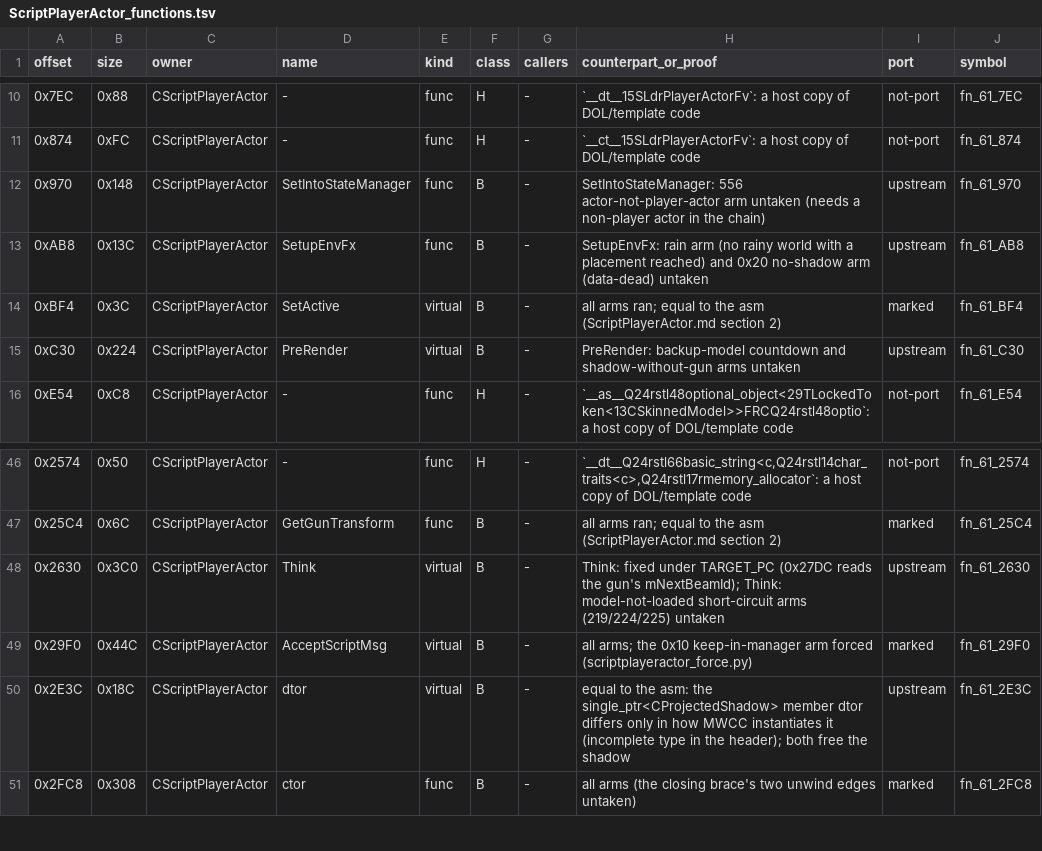
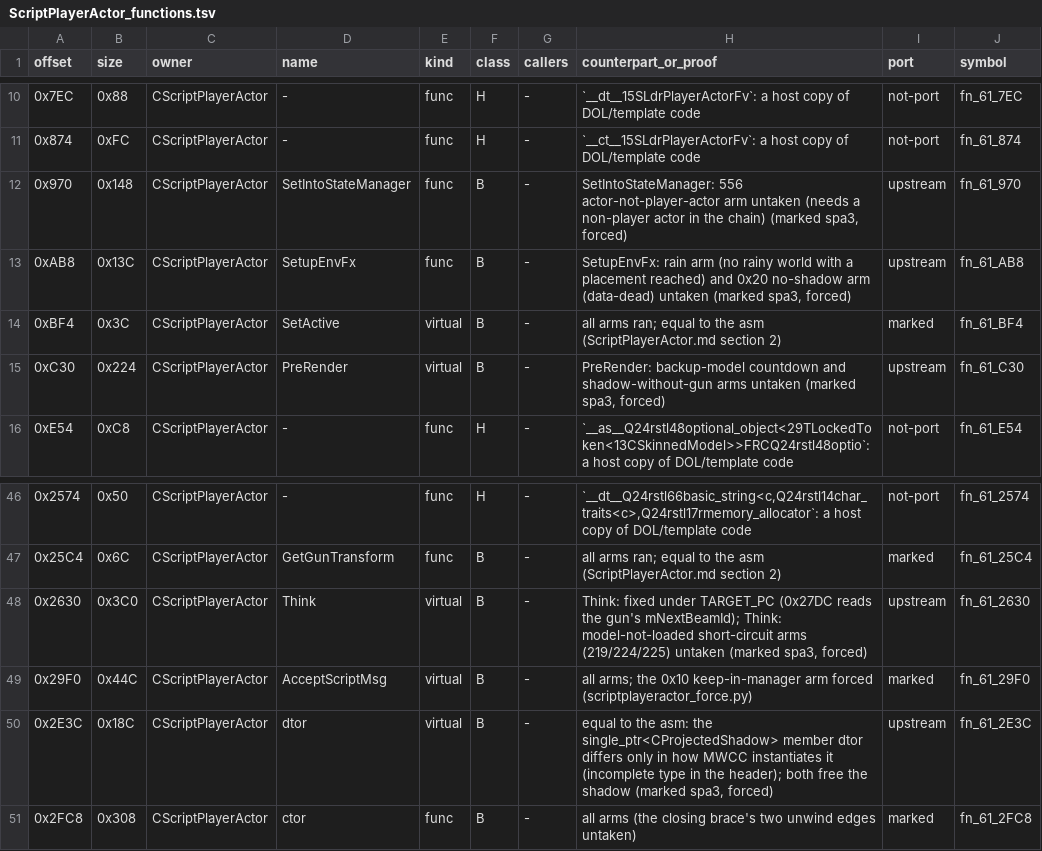
Before and after one commit to NitrosGits/MetroidPrime2Port-DSU, a TSV file: docs/module-analysis/ScriptPlayerActor_functions.tsv, drawn as a sheet; only a part is shown, gaps mark what is left out.

Commit message:
ScriptPlayerActor: mark SetIntoStateManager, SetupEnvFx, PreRender, Think, dtor (forced coverage, spa3 slice 2)

```diff
--- a/docs/module-analysis/ScriptPlayerActor_functions.tsv
+++ b/docs/module-analysis/ScriptPlayerActor_functions.tsv
@@ -11,6 +11,6 @@ offset	size	owner	name	kind	class	callers	counterpart_or_proof	port	symbol
 0x874	0xFC	CScriptPlayerActor	-	func	H	-	`__ct__15SLdrPlayerActorFv`: a host copy of DOL/template code	not-port	fn_61_874
-0x970	0x148	CScriptPlayerActor	SetIntoStateManager	func	B	-	SetIntoStateManager: 556 actor-not-player-actor arm untaken (needs a non-player actor in the chain)	upstream	fn_61_970
-0xAB8	0x13C	CScriptPlayerActor	SetupEnvFx	func	B	-	SetupEnvFx: rain arm (no rainy world with a placement reached) and 0x20 no-shadow arm (data-dead) untaken	upstream	fn_61_AB8
+0x970	0x148	CScriptPlayerActor	SetIntoStateManager	func	B	-	SetIntoStateManager: 556 actor-not-player-actor arm untaken (needs a non-player actor in the chain) (marked spa3, forced)	upstream	fn_61_970
+0xAB8	0x13C	CScriptPlayerActor	SetupEnvFx	func	B	-	SetupEnvFx: rain arm (no rainy world with a placement reached) and 0x20 no-shadow arm (data-dead) untaken (marked spa3, forced)	upstream	fn_61_AB8
 0xBF4	0x3C	CScriptPlayerActor	SetActive	virtual	B	-	all arms ran; equal to the asm (ScriptPlayerActor.md section 2)	marked	fn_61_BF4
-0xC30	0x224	CScriptPlayerActor	PreRender	virtual	B	-	PreRender: backup-model countdown and shadow-without-gun arms untaken	upstream	fn_61_C30
+0xC30	0x224	CScriptPlayerActor	PreRender	virtual	B	-	PreRender: backup-model countdown and shadow-without-gun arms untaken (marked spa3, forced)	upstream	fn_61_C30
 0xE54	0xC8	CScriptPlayerActor	-	func	H	-	`__as__Q24rstl48optional_object<29TLockedToken<13CSkinnedModel>>FRCQ24rstl48optio`: a host copy of DOL/template code	not-port	fn_61_E54
@@ -47,5 +47,5 @@ offset	size	owner	name	kind	class	callers	counterpart_or_proof	port	symbol
 0x25C4	0x6C	CScriptPlayerActor	GetGunTransform	func	B	-	all arms ran; equal to the asm (ScriptPlayerActor.md section 2)	marked	fn_61_25C4
-0x2630	0x3C0	CScriptPlayerActor	Think	virtual	B	-	Think: fixed under TARGET_PC (0x27DC reads the gun's mNextBeamId); Think: model-not-loaded short-circuit arms (219/224/225) untaken	upstream	fn_61_2630
+0x2630	0x3C0	CScriptPlayerActor	Think	virtual	B	-	Think: fixed under TARGET_PC (0x27DC reads the gun's mNextBeamId); Think: model-not-loaded short-circuit arms (219/224/225) untaken (marked spa3, forced)	upstream	fn_61_2630
 0x29F0	0x44C	CScriptPlayerActor	AcceptScriptMsg	virtual	B	-	all arms; the 0x10 keep-in-manager arm forced (scriptplayeractor_force.py)	marked	fn_61_29F0
-0x2E3C	0x18C	CScriptPlayerActor	dtor	virtual	B	-	equal to the asm: the single_ptr<CProjectedShadow> member dtor differs only in how MWCC instantiates it (incomplete type in the header); both free the shadow	upstream	fn_61_2E3C
+0x2E3C	0x18C	CScriptPlayerActor	dtor	virtual	B	-	equal to the asm: the single_ptr<CProjectedShadow> member dtor differs only in how MWCC instantiates it (incomplete type in the header); both free the shadow (marked spa3, forced)	upstream	fn_61_2E3C
 0x2FC8	0x308	CScriptPlayerActor	ctor	func	B	-	all arms (the closing brace's two unwind edges untaken)	marked	fn_61_2FC8
```
Also changed, not shown: 7 other files.
